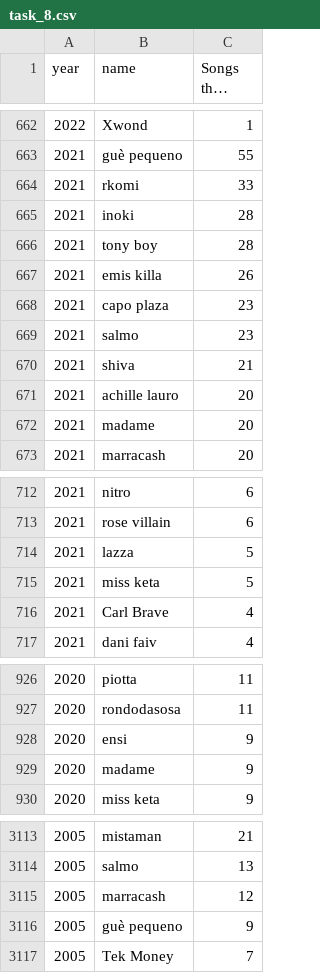
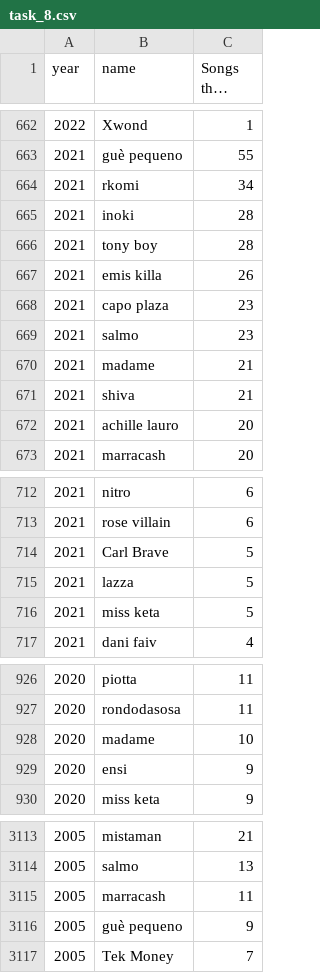
Before and after one commit to lorenzoalbani/dss, a CSV file: task 8/task_8.csv, drawn as a sheet; only a part is shown, gaps mark what is left out; long unchanged cells end in ….

Commit message:
Updated task 8

```diff
--- a/task 8/task_8.csv
+++ b/task 8/task_8.csv
@@ -663,3 +663,3 @@
 "2021","guè pequeno","55"
-"2021","rkomi","33"
+"2021","rkomi","34"
 "2021","inoki","28"
@@ -669,5 +669,5 @@
 "2021","salmo","23"
+"2021","madame","21"
 "2021","shiva","21"
 "2021","achille lauro","20"
-"2021","madame","20"
 "2021","marracash","20"
@@ -713,5 +713,5 @@
 "2021","rose villain","6"
+"2021","Carl Brave","5"
 "2021","lazza","5"
 "2021","miss keta","5"
-"2021","Carl Brave","4"
 "2021","dani faiv","4"
@@ -927,4 +927,4 @@
 "2020","rondodasosa","11"
+"2020","madame","10"
 "2020","ensi","9"
-"2020","madame","9"
 "2020","miss keta","9"
@@ -3114,3 +3114,3 @@
 "2005","salmo","13"
-"2005","marracash","12"
+"2005","marracash","11"
 "2005","guè pequeno","9"
```
Also changed, not shown: 10 other files.
